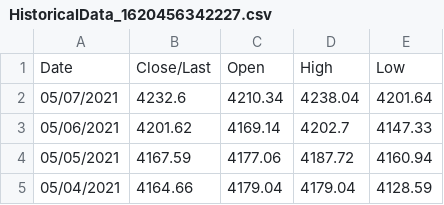
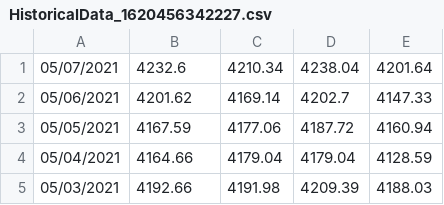
Before and after one commit to mulder974/spx-analysis, a CSV file: HistoricalData_1620456342227.csv, drawn as a sheet; only a part is shown; the shorter side is filled out with more unchanged rows; the diff names each change by its address in the sheet, - before the commit and + after, or states it on an @@ line.

Commit message:
Update HistoricalData_1620456342227.csv

```diff
--- a/HistoricalData_1620456342227.csv
+++ b/HistoricalData_1620456342227.csv
-row 1: Date | Close/Last | Open | High | Low
```
